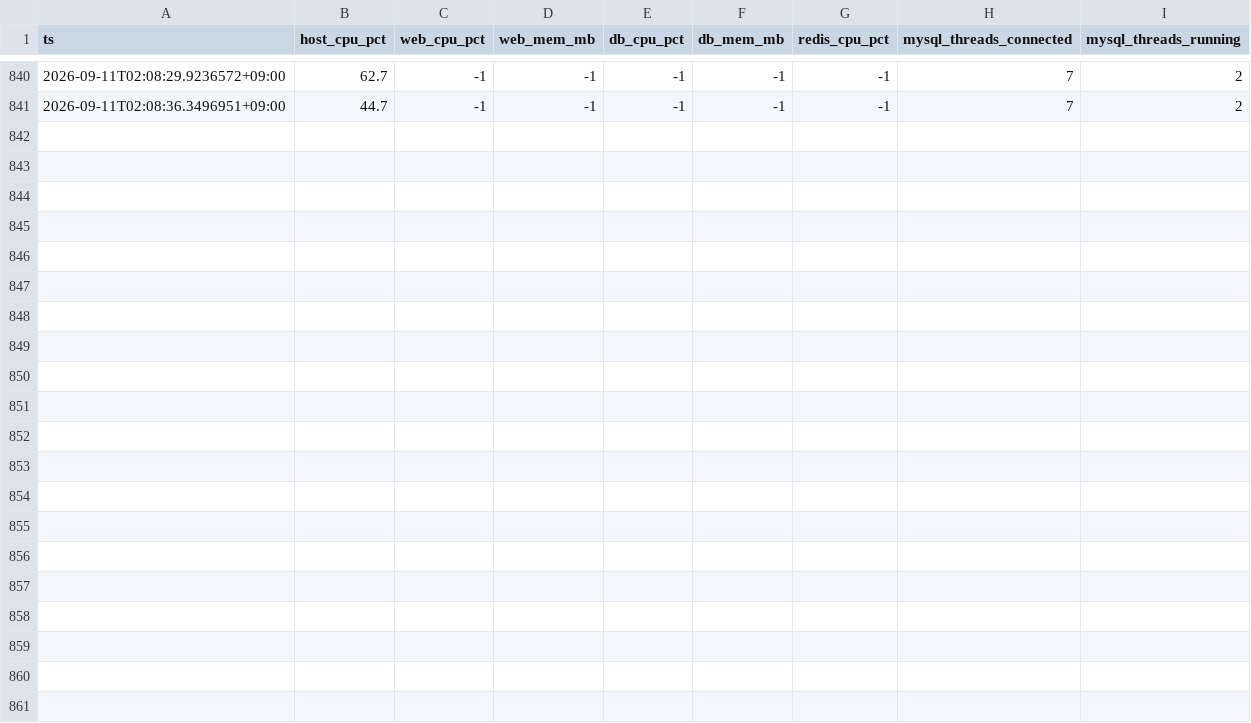
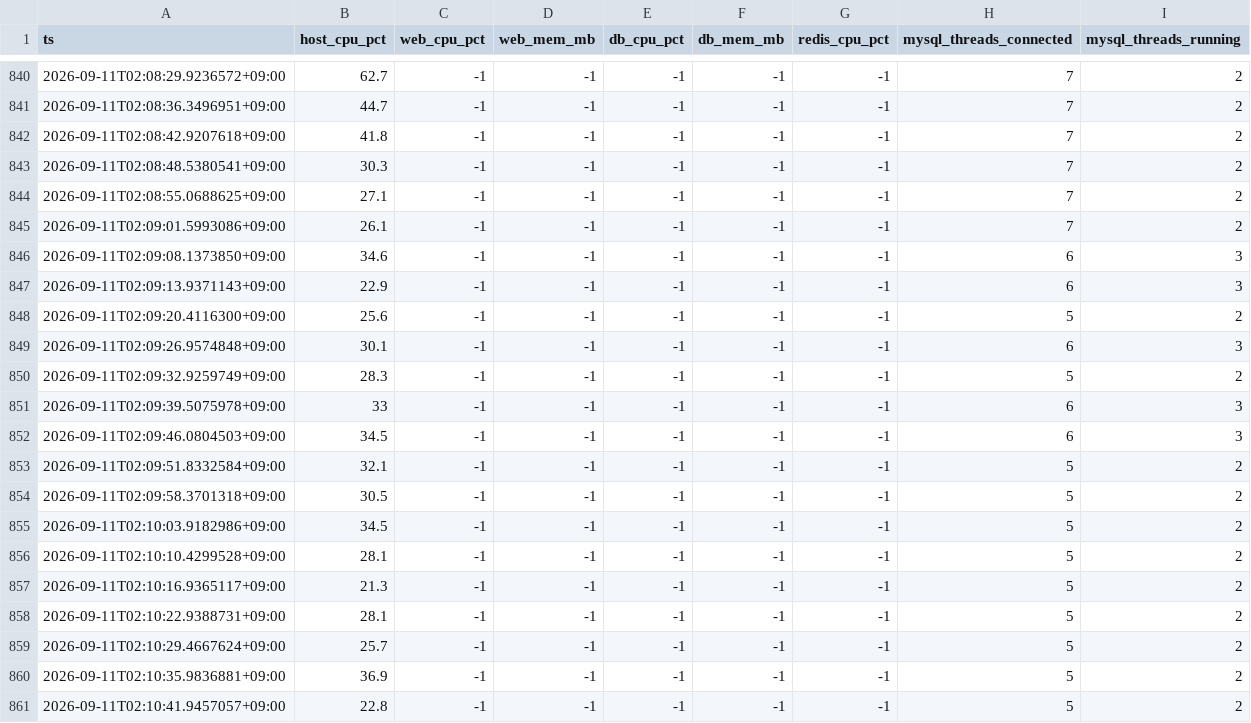
Before and after one commit to TlesMes/TeamMoa-Refactor, a CSV file: docs/guides/load-testing/local-knee/results/server_continuous.csv, drawn as a sheet; only a part is shown, gaps mark what is left out; the diff names each change by its address in the sheet, - before the commit and + after, or states it on an @@ line.

Commit message:
test(load-testing): 1차 서버 지표 최종본 (861샘플)
1차 수집기가 90분을 채우고 종료된 뒤의 최종 파일. 중간 스냅샷이
커밋돼 있었다.

```diff
--- a/docs/guides/load-testing/local-knee/results/server_continuous.csv
+++ b/docs/guides/load-testing/local-knee/results/server_continuous.csv
+row 842: 2026-09-11T02:08:42.9207618+09:00 | 41.8 | -1 | -1 | -1 | -1 | -1 | 7 | 2
+row 843: 2026-09-11T02:08:48.5380541+09:00 | 30.3 | -1 | -1 | -1 | -1 | -1 | 7 | 2
+row 844: 2026-09-11T02:08:55.0688625+09:00 | 27.1 | -1 | -1 | -1 | -1 | -1 | 7 | 2
+row 845: 2026-09-11T02:09:01.5993086+09:00 | 26.1 | -1 | -1 | -1 | -1 | -1 | 7 | 2
+row 846: 2026-09-11T02:09:08.1373850+09:00 | 34.6 | -1 | -1 | -1 | -1 | -1 | 6 | 3
+row 847: 2026-09-11T02:09:13.9371143+09:00 | 22.9 | -1 | -1 | -1 | -1 | -1 | 6 | 3
+row 848: 2026-09-11T02:09:20.4116300+09:00 | 25.6 | -1 | -1 | -1 | -1 | -1 | 5 | 2
+row 849: 2026-09-11T02:09:26.9574848+09:00 | 30.1 | -1 | -1 | -1 | -1 | -1 | 6 | 3
+row 850: 2026-09-11T02:09:32.9259749+09:00 | 28.3 | -1 | -1 | -1 | -1 | -1 | 5 | 2
+row 851: 2026-09-11T02:09:39.5075978+09:00 | 33 | -1 | -1 | -1 | -1 | -1 | 6 | 3
+row 852: 2026-09-11T02:09:46.0804503+09:00 | 34.5 | -1 | -1 | -1 | -1 | -1 | 6 | 3
+row 853: 2026-09-11T02:09:51.8332584+09:00 | 32.1 | -1 | -1 | -1 | -1 | -1 | 5 | 2
+row 854: 2026-09-11T02:09:58.3701318+09:00 | 30.5 | -1 | -1 | -1 | -1 | -1 | 5 | 2
+row 855: 2026-09-11T02:10:03.9182986+09:00 | 34.5 | -1 | -1 | -1 | -1 | -1 | 5 | 2
+row 856: 2026-09-11T02:10:10.4299528+09:00 | 28.1 | -1 | -1 | -1 | -1 | -1 | 5 | 2
+row 857: 2026-09-11T02:10:16.9365117+09:00 | 21.3 | -1 | -1 | -1 | -1 | -1 | 5 | 2
+row 858: 2026-09-11T02:10:22.9388731+09:00 | 28.1 | -1 | -1 | -1 | -1 | -1 | 5 | 2
+row 859: 2026-09-11T02:10:29.4667624+09:00 | 25.7 | -1 | -1 | -1 | -1 | -1 | 5 | 2
+row 860: 2026-09-11T02:10:35.9836881+09:00 | 36.9 | -1 | -1 | -1 | -1 | -1 | 5 | 2
+row 861: 2026-09-11T02:10:41.9457057+09:00 | 22.8 | -1 | -1 | -1 | -1 | -1 | 5 | 2
```
